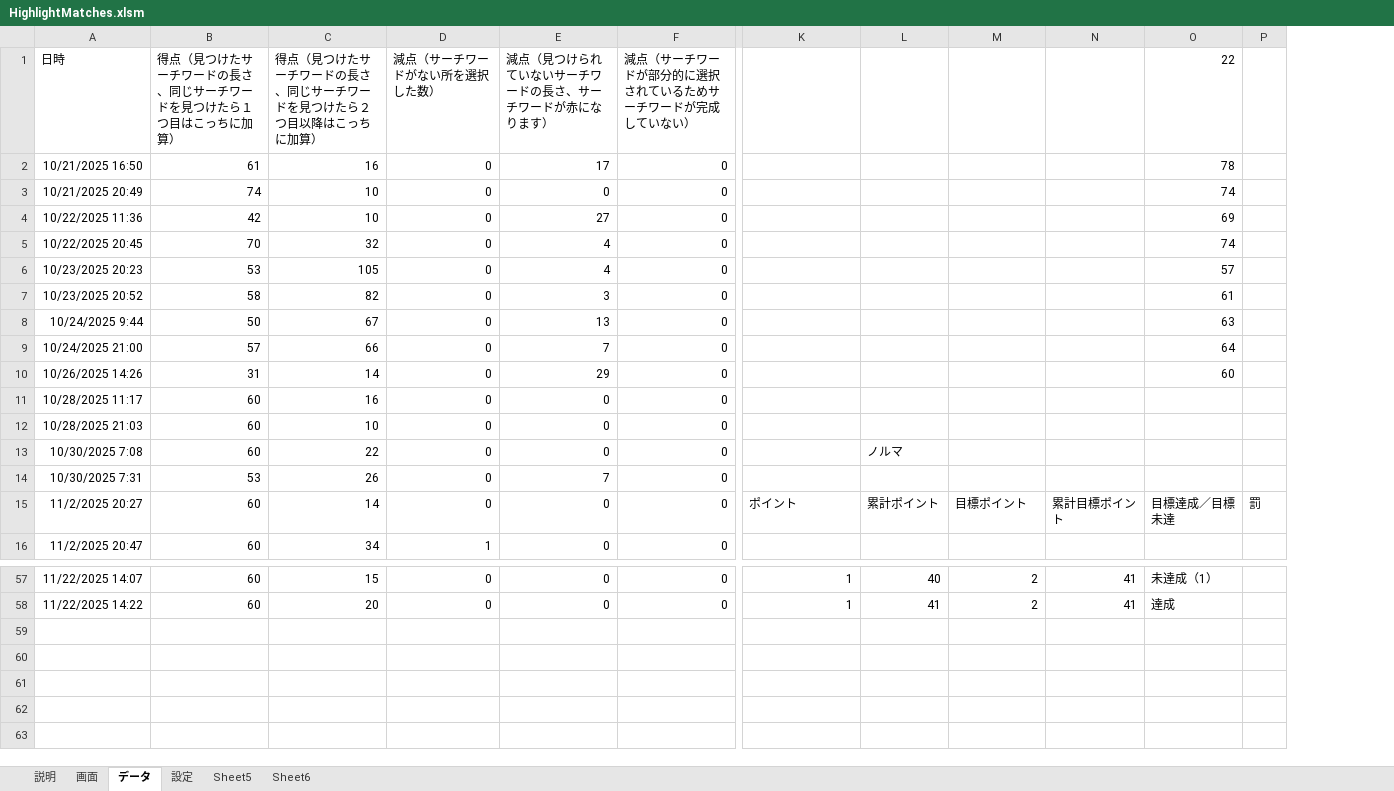
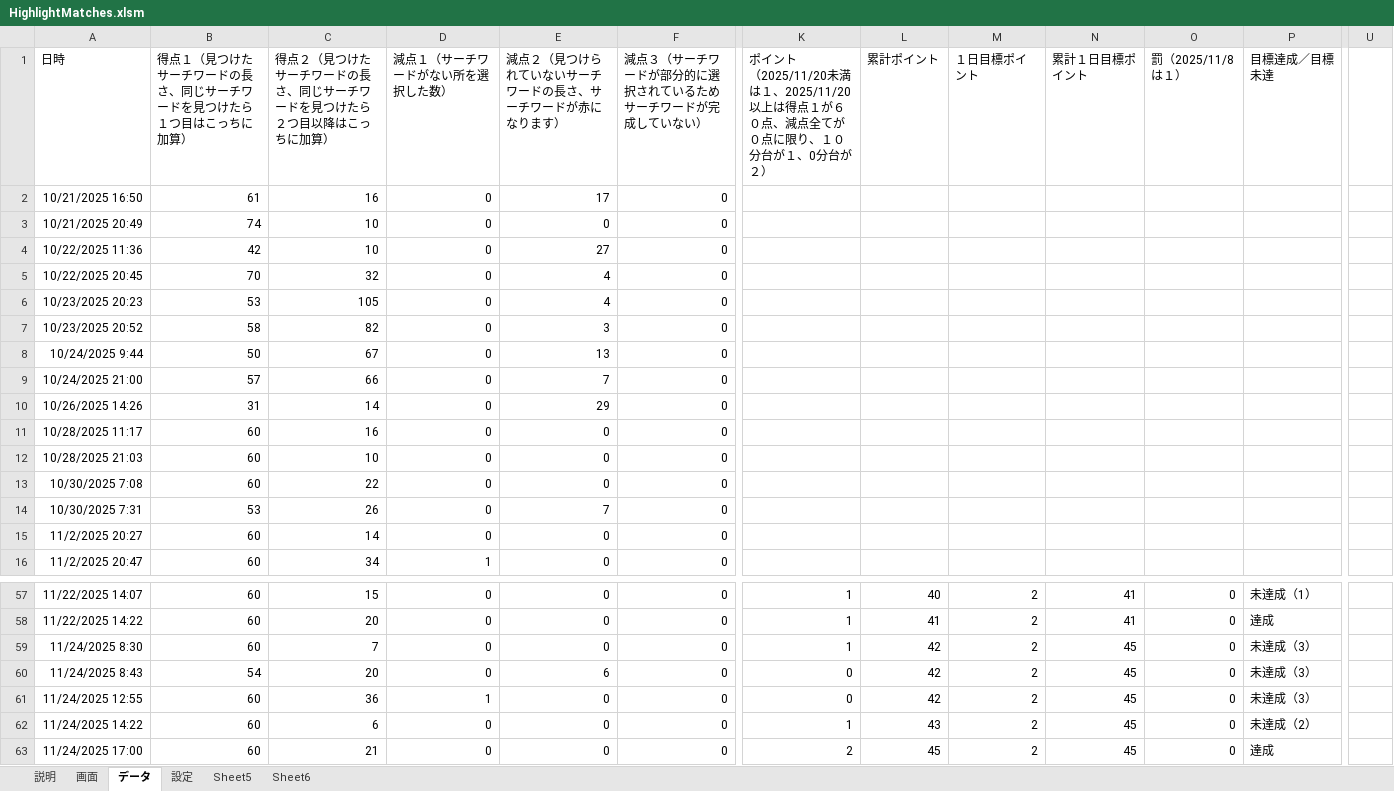
Before and after one commit to macoton/HighlightMatches, an Excel workbook: HighlightMatches.xlsm, sheet データ, drawn as a sheet; only a part is shown, gaps mark what is left out; values as stored, in another font and other column widths than the file's, no borders; charts and pictures not drawn; removed rows and columns are numbered as before the commit, all else as after; rows hold the shown columns only; ↵ is a line break in a cell; the diff covers the shown part only; the diff names each change by its address in the sheet, - before the commit and + after, or states it on an @@ line.

```diff
--- a/HighlightMatches.xlsm (sheet データ)
+++ b/HighlightMatches.xlsm (sheet データ)
+column O (罰（2025/11/8は１）), rows 57-58: 0 | 0
-column P, row 15: 罰
+column U, empty
-B1: 得点（見つけたサーチワードの長さ、同じサーチワードを見つけたら１つ目はこっちに加算）
+B1: 得点１（見つけたサーチワードの長さ、同じサーチワードを見つけたら１つ目はこっちに加算）
-C1: 得点（見つけたサーチワードの長さ、同じサーチワードを見つけたら２つ目以降はこっちに加算）
+C1: 得点２（見つけたサーチワードの長さ、同じサーチワードを見つけたら２つ目以降はこっちに加算）
-D1: 減点（サーチワードがない所を選択した数）
+D1: 減点１（サーチワードがない所を選択した数）
-E1: 減点（見つけられていないサーチワードの長さ、サーチワードが赤になります）
+E1: 減点２（見つけられていないサーチワードの長さ、サーチワードが赤になります）
-F1: 減点（サーチワードが部分的に選択されているためサーチワードが完成していない）
+F1: 減点３（サーチワードが部分的に選択されているためサーチワードが完成していない）
-K1: (empty)
+K1: ポイント ↵ （2025/11/20未満は１、2025/11/20以上は得点１が６０点、減点全てが０点に限り、１０分台が１、0分台が２）
-L1: (empty)
+L1: 累計ポイント
-M1: (empty)
+M1: １日目標ポイント
-N1: (empty)
+N1: 累計１日目標ポイント
-P1: 22
+P1: 目標達成／目標未達
-P2 (目標達成／目標未達): 78
+P2 (目標達成／目標未達): (empty)
-P3 (目標達成／目標未達): 74
+P3 (目標達成／目標未達): (empty)
-P4 (目標達成／目標未達): 69
+P4 (目標達成／目標未達): (empty)
-P5 (目標達成／目標未達): 74
+P5 (目標達成／目標未達): (empty)
-P6 (目標達成／目標未達): 57
+P6 (目標達成／目標未達): (empty)
-P7 (目標達成／目標未達): 61
+P7 (目標達成／目標未達): (empty)
-P8 (目標達成／目標未達): 63
+P8 (目標達成／目標未達): (empty)
-P9 (目標達成／目標未達): 64
+P9 (目標達成／目標未達): (empty)
-P10 (目標達成／目標未達): 60
+P10 (目標達成／目標未達): (empty)
-L13 (累計ポイント): ノルマ
+L13 (累計ポイント): (empty)
-K15: ポイント
+K15: (empty)
-L15 (累計ポイント): 累計ポイント
+L15 (累計ポイント): (empty)
-M15 (１日目標ポイント): 目標ポイント
+M15 (１日目標ポイント): (empty)
-N15 (累計１日目標ポイント): 累計目標ポイント
+N15 (累計１日目標ポイント): (empty)
-P15 (目標達成／目標未達): 目標達成／目標未達
+P15 (目標達成／目標未達): (empty)
+row 59: 11/24/2025 8:30 | 60 | 7 | 0 | 0 | 0 | 1 | 42 | 2 | 45 | 0 | 未達成（3）
+row 60: 11/24/2025 8:43 | 54 | 20 | 0 | 6 | 0 | 0 | 42 | 2 | 45 | 0 | 未達成（3）
+row 61: 11/24/2025 12:55 | 60 | 36 | 1 | 0 | 0 | 0 | 42 | 2 | 45 | 0 | 未達成（3）
+row 62: 11/24/2025 14:22 | 60 | 6 | 0 | 0 | 0 | 1 | 43 | 2 | 45 | 0 | 未達成（2）
+row 63: 11/24/2025 17:00 | 60 | 21 | 0 | 0 | 0 | 2 | 45 | 2 | 45 | 0 | 達成
```
Also changed, not shown: 5 added columns elsewhere in this sheet, sheet 画面, sheet 設定, formulas that keep their value, charts or pictures.
